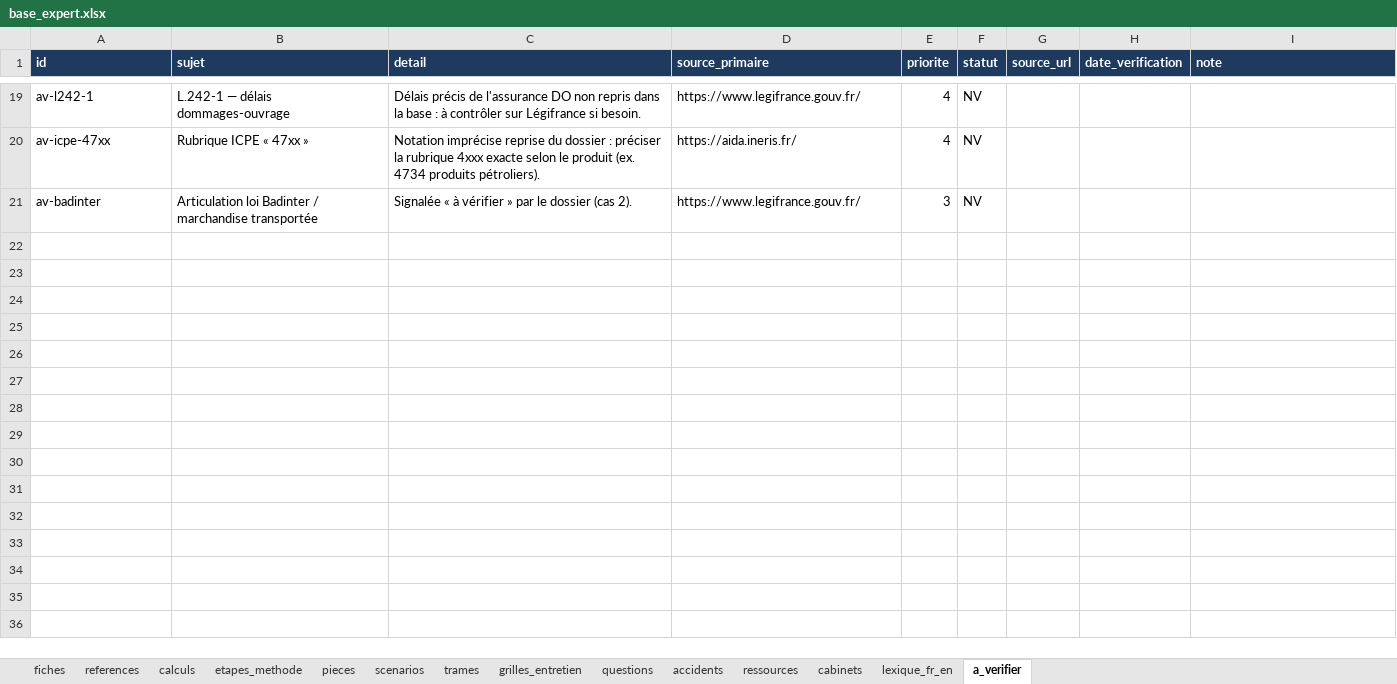
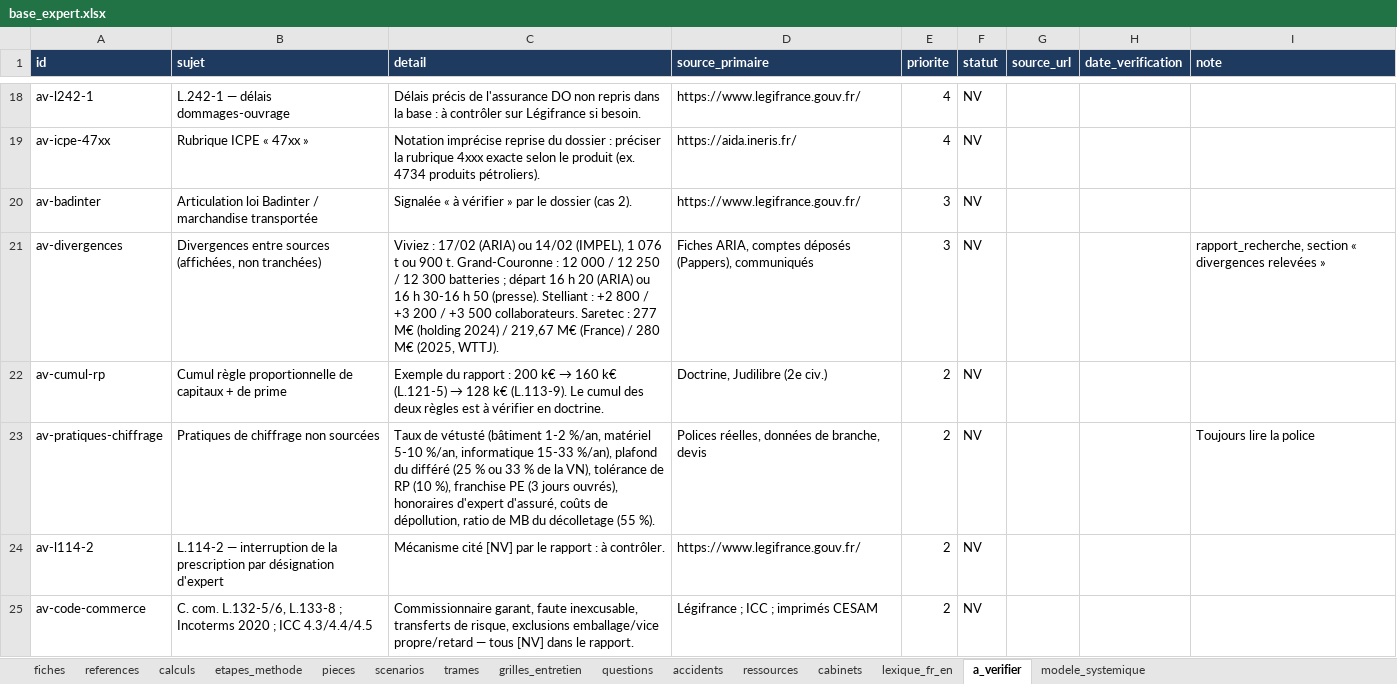
Before and after one commit to Aldaiaur/expert-assurance, an Excel workbook: excel/base_expert.xlsx, sheet a_verifier, drawn as a sheet; only a part is shown, gaps mark what is left out; values as stored, in another font and other column widths than the file's, no borders; the diff covers the shown part only; the diff names each change by its address in the sheet, - before the commit and + after, or states it on an @@ line.

```diff
--- a/excel/base_expert.xlsx (sheet a_verifier)
+++ b/excel/base_expert.xlsx (sheet a_verifier)
+sheet tab: modele_systemique
+row 21: av-divergences | Divergences entre sources (affichées, non tranchées) | Viviez : 17/02 (ARIA) ou 14/02 (IMPEL), 1 076 t ou 900 t. Grand-Couronne : 12 000 / 12 250 / 12 300 batteries ; départ 16 h 20 (ARIA) ou 16 h 30-16 h 50 (presse). Stelliant : +2 800 / +3 200 / +3 500 collaborateurs. Saretec : 277 M€ (holding 2024) / 219,67 M€ (France) / 280 M€ (2025, WTTJ). | Fiches ARIA, comptes déposés (Pappers), communiqués | 3 | NV |  |  | rapport_recherche, section « divergences relevées »
+row 22: av-cumul-rp | Cumul règle proportionnelle de capitaux + de prime | Exemple du rapport : 200 k€ → 160 k€ (L.121-5) → 128 k€ (L.113-9). Le cumul des deux règles est à vérifier en doctrine. | Doctrine, Judilibre (2e civ.) | 2 | NV
+row 23: av-pratiques-chiffrage | Pratiques de chiffrage non sourcées | Taux de vétusté (bâtiment 1-2 %/an, matériel 5-10 %/an, informatique 15-33 %/an), plafond du différé (25 % ou 33 % de la VN), tolérance de RP (10 %), franchise PE (3 jours ouvrés), honoraires d'expert d'assuré, coûts de dépollution, ratio de MB du décolletage (55 %). | Polices réelles, données de branche, devis | 2 | NV |  |  | Toujours lire la police
+row 24: av-l114-2 | L.114-2 — interruption de la prescription par désignation d'expert | Mécanisme cité [NV] par le rapport : à contrôler. | https://www.legifrance.gouv.fr/ | 2 | NV
+row 25: av-code-commerce | C. com. L.132-5/6, L.133-8 ; Incoterms 2020 ; ICC 4.3/4.4/4.5 | Commissionnaire garant, faute inexcusable, transferts de risque, exclusions emballage/vice propre/retard — tous [NV] dans le rapport. | Légifrance ; ICC ; imprimés CESAM | 2 | NV
```
Also changed, not shown: 5 added rows and 1 removed row elsewhere in this sheet, sheet accidents, sheet fiches, sheet questions, sheet references, sheet ressources, sheet pieces, 5 more sheets, excel/methode_sinistre.xlsx, 16 other files.
